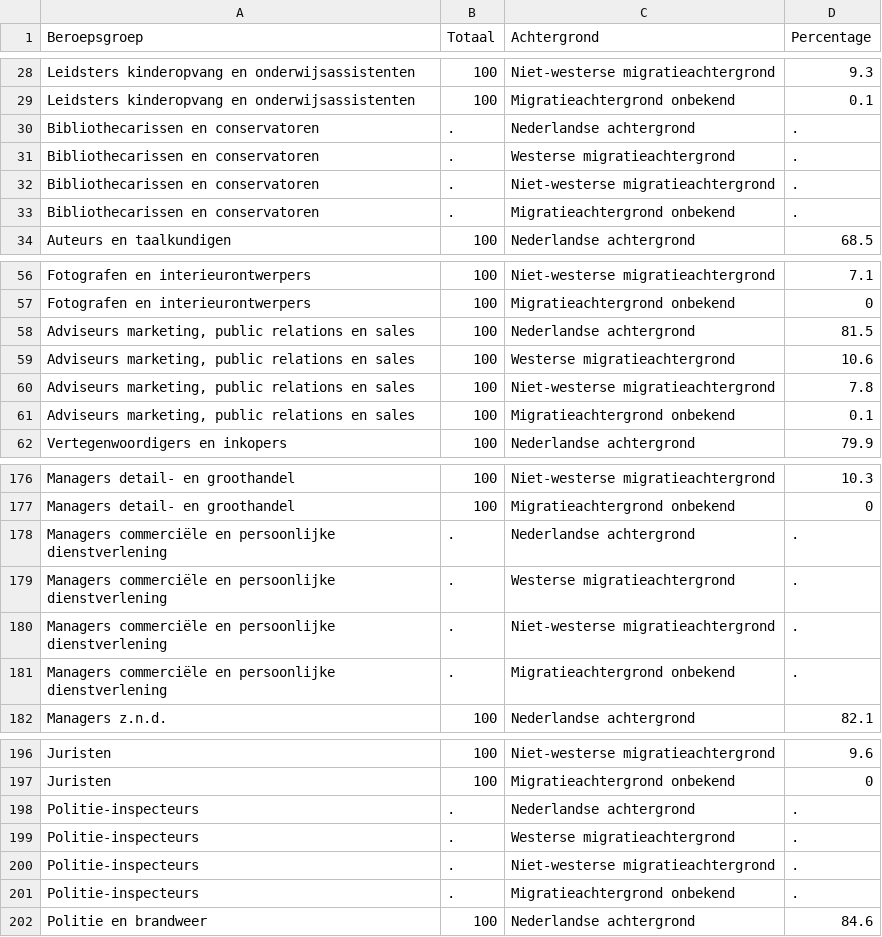
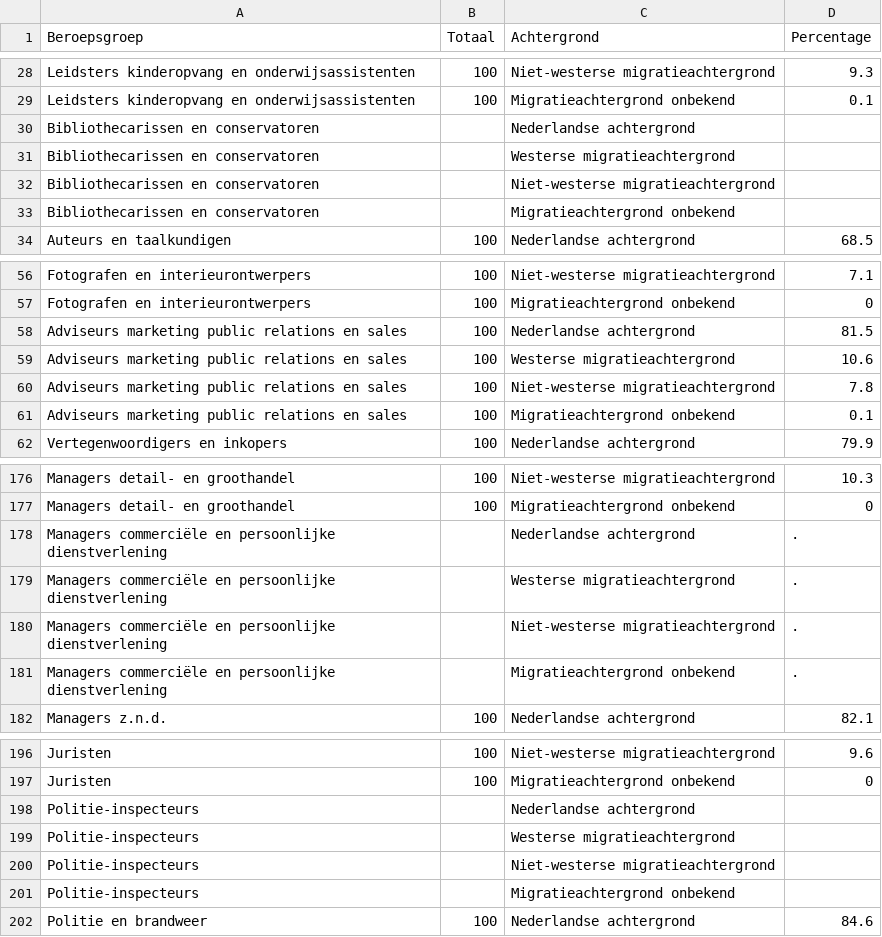
Before and after one commit to data2act/open-data, a CSV file: data-bestanden/beroepsgroep-naar-migratieachtergrond.csv, drawn as a sheet; only a part is shown, gaps mark what is left out; the diff covers the shown part only.

```diff
--- a/data-bestanden/beroepsgroep-naar-migratieachtergrond.csv
+++ b/data-bestanden/beroepsgroep-naar-migratieachtergrond.csv
@@ -29,6 +29,6 @@ Leidsters kinderopvang en onderwijsassistenten;100;Niet-westerse migratieachterg
 Leidsters kinderopvang en onderwijsassistenten;100;Migratieachtergrond onbekend;0.1
-Bibliothecarissen en conservatoren;.;Nederlandse achtergrond;.
-Bibliothecarissen en conservatoren;.;Westerse migratieachtergrond;.
-Bibliothecarissen en conservatoren;.;Niet-westerse migratieachtergrond;.
-Bibliothecarissen en conservatoren;.;Migratieachtergrond onbekend;.
+Bibliothecarissen en conservatoren;;Nederlandse achtergrond;
+Bibliothecarissen en conservatoren;;Westerse migratieachtergrond;
+Bibliothecarissen en conservatoren;;Niet-westerse migratieachtergrond;
+Bibliothecarissen en conservatoren;;Migratieachtergrond onbekend;
 Auteurs en taalkundigen;100;Nederlandse achtergrond;68.5
@@ -57,6 +57,6 @@ Fotografen en interieurontwerpers;100;Niet-westerse migratieachtergrond;7.1
 Fotografen en interieurontwerpers;100;Migratieachtergrond onbekend;0
-Adviseurs marketing, public relations en sales;100;Nederlandse achtergrond;81.5
-Adviseurs marketing, public relations en sales;100;Westerse migratieachtergrond;10.6
-Adviseurs marketing, public relations en sales;100;Niet-westerse migratieachtergrond;7.8
-Adviseurs marketing, public relations en sales;100;Migratieachtergrond onbekend;0.1
+Adviseurs marketing public relations en sales;100;Nederlandse achtergrond;81.5
+Adviseurs marketing public relations en sales;100;Westerse migratieachtergrond;10.6
+Adviseurs marketing public relations en sales;100;Niet-westerse migratieachtergrond;7.8
+Adviseurs marketing public relations en sales;100;Migratieachtergrond onbekend;0.1
 Vertegenwoordigers en inkopers;100;Nederlandse achtergrond;79.9
@@ -177,6 +177,6 @@ Managers detail- en groothandel;100;Niet-westerse migratieachtergrond;10.3
 Managers detail- en groothandel;100;Migratieachtergrond onbekend;0
-Managers commerciële en persoonlijke dienstverlening;.;Nederlandse achtergrond;.
-Managers commerciële en persoonlijke dienstverlening;.;Westerse migratieachtergrond;.
-Managers commerciële en persoonlijke dienstverlening;.;Niet-westerse migratieachtergrond;.
-Managers commerciële en persoonlijke dienstverlening;.;Migratieachtergrond onbekend;.
+Managers commerciële en persoonlijke dienstverlening;;Nederlandse achtergrond;.
+Managers commerciële en persoonlijke dienstverlening;;Westerse migratieachtergrond;.
+Managers commerciële en persoonlijke dienstverlening;;Niet-westerse migratieachtergrond;.
+Managers commerciële en persoonlijke dienstverlening;;Migratieachtergrond onbekend;.
 Managers z.n.d.;100;Nederlandse achtergrond;82.1
@@ -197,6 +197,6 @@ Juristen;100;Niet-westerse migratieachtergrond;9.6
 Juristen;100;Migratieachtergrond onbekend;0
-Politie-inspecteurs;.;Nederlandse achtergrond;.
-Politie-inspecteurs;.;Westerse migratieachtergrond;.
-Politie-inspecteurs;.;Niet-westerse migratieachtergrond;.
-Politie-inspecteurs;.;Migratieachtergrond onbekend;.
+Politie-inspecteurs;;Nederlandse achtergrond;
+Politie-inspecteurs;;Westerse migratieachtergrond;
+Politie-inspecteurs;;Niet-westerse migratieachtergrond;
+Politie-inspecteurs;;Migratieachtergrond onbekend;
 Politie en brandweer;100;Nederlandse achtergrond;84.6
```
Also changed, not shown: 20 edited cells elsewhere in this file, data-bestanden/beroepsklasse-naar-migratieachtergrond.csv, data-bestanden/beroepssegment-naar-migratieachtergrond.csv.
